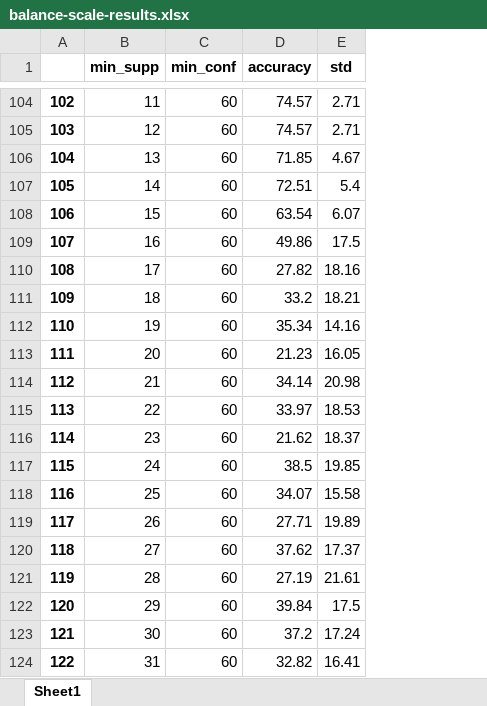
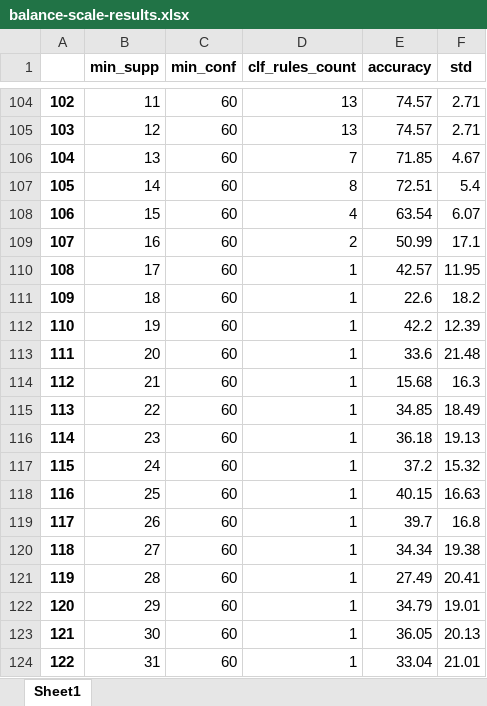
Before and after one commit to wow589/CBA-Praca_Magisterska, an Excel workbook: Results/balance-scale-results.xlsx, sheet Sheet1, drawn as a sheet; only a part is shown, gaps mark what is left out; values as stored, in another font and other column widths than the file's, no borders; addresses are those after the commit; the diff covers the shown part only; the diff names each change by its address in the sheet, - before the commit and + after, or states it on an @@ line.

```diff
--- a/Results/balance-scale-results.xlsx (sheet Sheet1)
+++ b/Results/balance-scale-results.xlsx (sheet Sheet1)
+column D (clf_rules_count), rows 104-124: 13 | 13 | 7 | 8 | 4 | 2 | 1 | 1 | 1 | 1 | 1 | 1 | 1 | 1 | 1 | 1 | 1 | 1 | 1 | 1 | 1
-E109 (accuracy): 49.86
+E109 (accuracy): 50.99
-F109 (std): 17.5
+F109 (std): 17.1
-E110 (accuracy): 27.82
+E110 (accuracy): 42.57
-F110 (std): 18.16
+F110 (std): 11.95
-E111 (accuracy): 33.2
+E111 (accuracy): 22.6
-F111 (std): 18.21
+F111 (std): 18.2
-E112 (accuracy): 35.34
+E112 (accuracy): 42.2
-F112 (std): 14.16
+F112 (std): 12.39
-E113 (accuracy): 21.23
+E113 (accuracy): 33.6
-F113 (std): 16.05
+F113 (std): 21.48
-E114 (accuracy): 34.14
+E114 (accuracy): 15.68
-F114 (std): 20.98
+F114 (std): 16.3
-E115 (accuracy): 33.97
+E115 (accuracy): 34.85
-F115 (std): 18.53
+F115 (std): 18.49
-E116 (accuracy): 21.62
+E116 (accuracy): 36.18
-F116 (std): 18.37
+F116 (std): 19.13
-E117 (accuracy): 38.5
+E117 (accuracy): 37.2
-F117 (std): 19.85
+F117 (std): 15.32
-E118 (accuracy): 34.07
+E118 (accuracy): 40.15
-F118 (std): 15.58
+F118 (std): 16.63
-E119 (accuracy): 27.71
+E119 (accuracy): 39.7
-F119 (std): 19.89
+F119 (std): 16.8
-E120 (accuracy): 37.62
+E120 (accuracy): 34.34
-F120 (std): 17.37
+F120 (std): 19.38
-E121 (accuracy): 27.19
+E121 (accuracy): 27.49
-F121 (std): 21.61
+F121 (std): 20.41
-E122 (accuracy): 39.84
+E122 (accuracy): 34.79
-F122 (std): 17.5
+F122 (std): 19.01
-E123 (accuracy): 37.2
+E123 (accuracy): 36.05
-F123 (std): 17.24
+F123 (std): 20.13
-E124 (accuracy): 32.82
+E124 (accuracy): 33.04
-F124 (std): 16.41
+F124 (std): 21.01
```
Also changed, not shown: 144 edited cells elsewhere in this sheet, Results/breast cancer-results.xlsx, Results/cars-results.xlsx, 10 other files.
